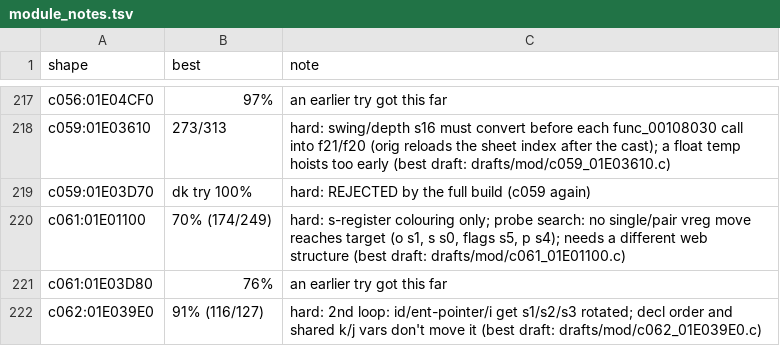
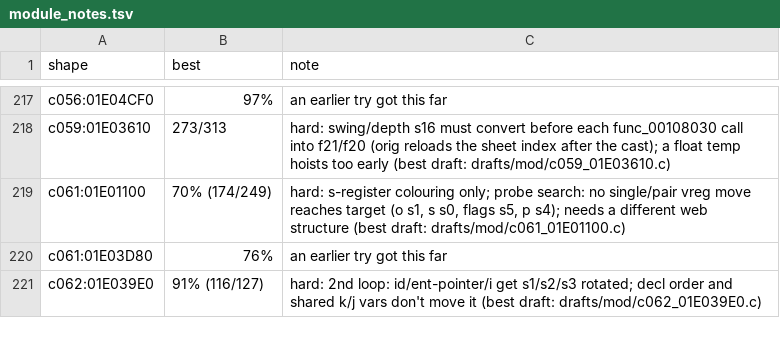
Before and after one commit to kira-502/dotr-decomp, a TSV file: config/module_notes.tsv, drawn as a sheet; only a part is shown, gaps mark what is left out.

```diff
--- a/config/module_notes.tsv
+++ b/config/module_notes.tsv
@@ -218,3 +218,2 @@ c056:01E04CF0	97%	an earlier try got this far
 c059:01E03610	273/313	hard: swing/depth s16 must convert before each func_00108030 call into f21/f20 (orig reloads the sheet index after the cast); a float temp hoists too early (best draft: drafts/mod/c059_01E03610.c)
-c059:01E03D70	dk try 100%	hard: REJECTED by the full build (c059 again)
 c061:01E01100	70% (174/249)	hard: s-register colouring only; probe search: no single/pair vreg move reaches target (o s1, s s0, flags s5, p s4); needs a different web structure (best draft: drafts/mod/c061_01E01100.c)
```
Also changed, not shown: 1 other file.
